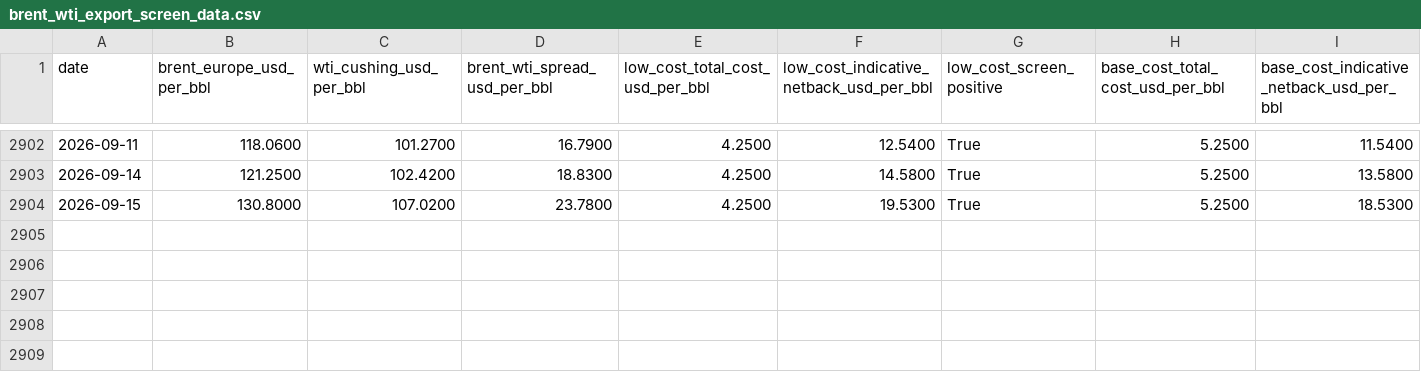
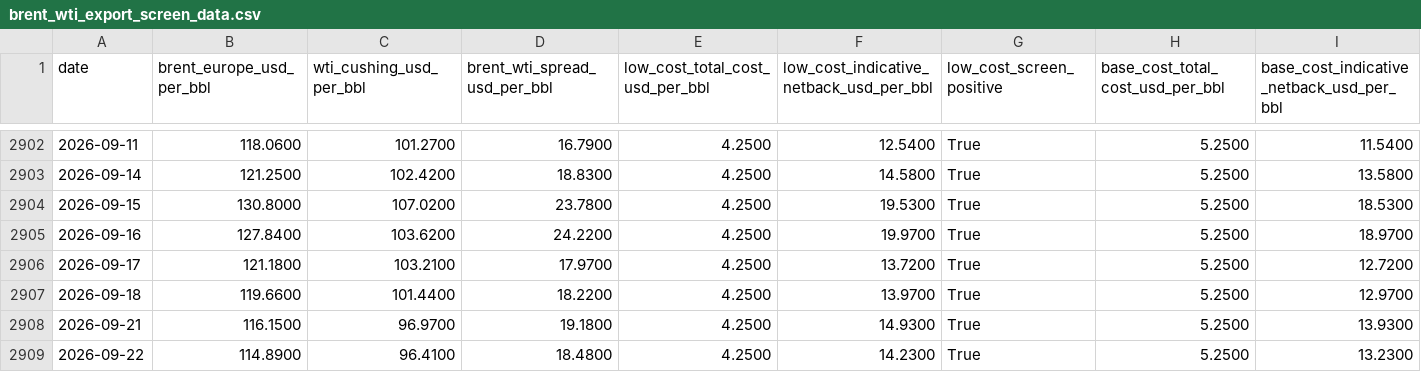
Before and after one commit to mohamedmadkour62005-beep/brent-wti-shipping-sensitivity, a CSV file: output/brent_wti_export_screen_data.csv, drawn as a sheet; only a part is shown, gaps mark what is left out; rows hold the shown columns only; the diff names each change by its address in the sheet, - before the commit and + after, or states it on an @@ line.

```diff
--- a/output/brent_wti_export_screen_data.csv
+++ b/output/brent_wti_export_screen_data.csv
+row 2905: 2026-09-16 | 127.8400 | 103.6200 | 24.2200 | 4.2500 | 19.9700 | True | 5.2500 | 18.9700
+row 2906: 2026-09-17 | 121.1800 | 103.2100 | 17.9700 | 4.2500 | 13.7200 | True | 5.2500 | 12.7200
+row 2907: 2026-09-18 | 119.6600 | 101.4400 | 18.2200 | 4.2500 | 13.9700 | True | 5.2500 | 12.9700
+row 2908: 2026-09-21 | 116.1500 | 96.9700 | 19.1800 | 4.2500 | 14.9300 | True | 5.2500 | 13.9300
+row 2909: 2026-09-22 | 114.8900 | 96.4100 | 18.4800 | 4.2500 | 14.2300 | True | 5.2500 | 13.2300
```
Also changed, not shown: output/brent_wti_base_cost_episodes.csv, output/brent_wti_export_screen_summary.csv, 2 other files.
